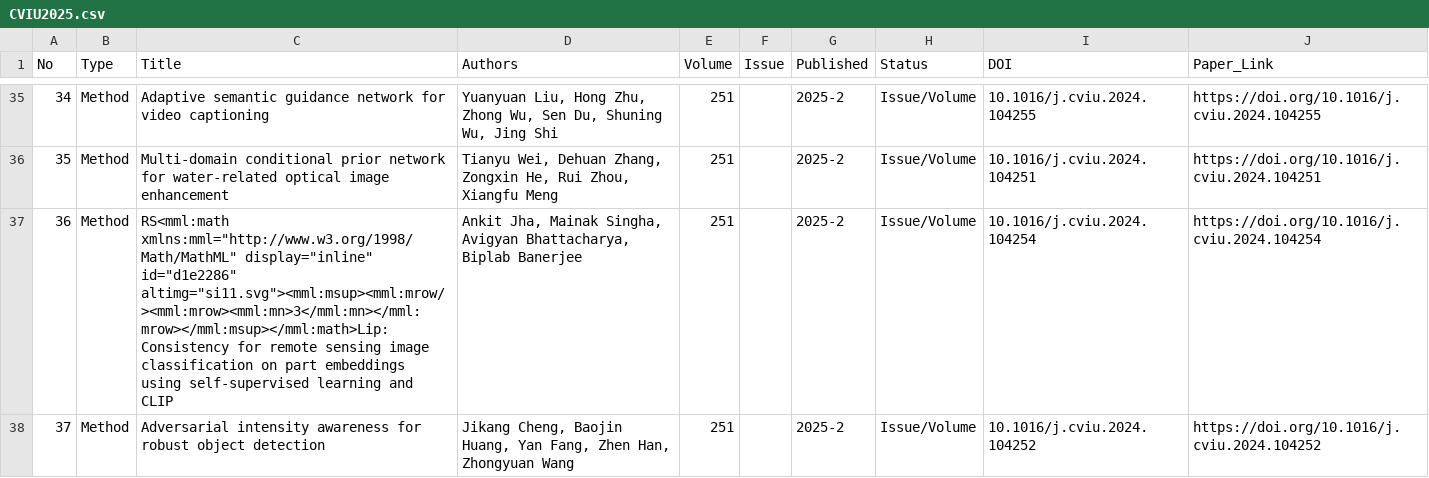
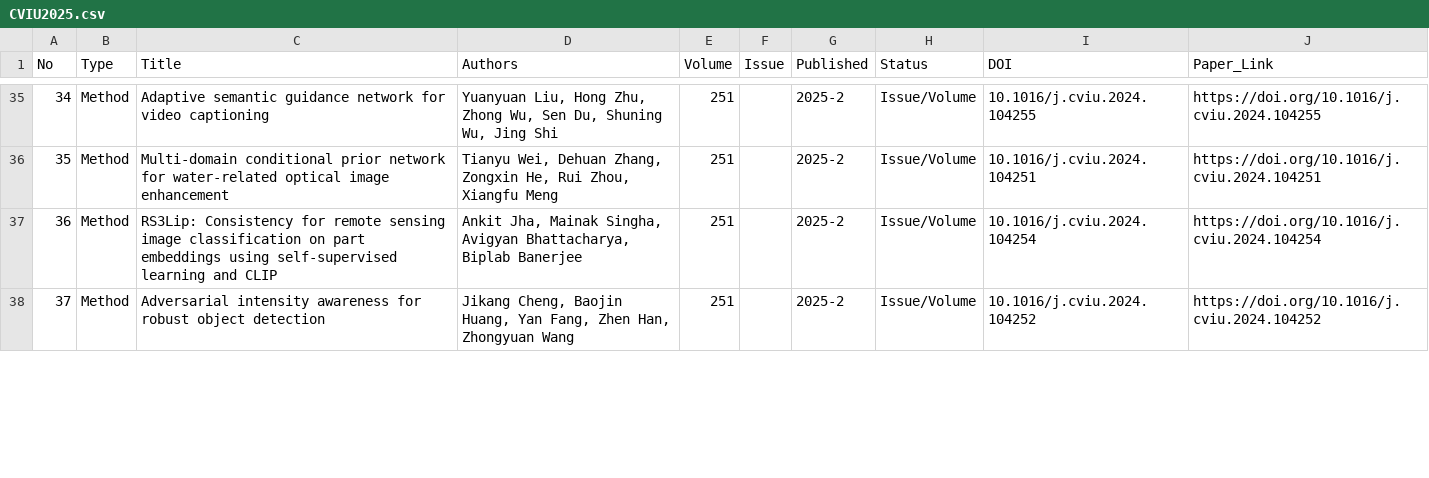
Before and after one commit to visualdocumentrag/VDU-RAG-Survey, a CSV file: data/venues/all/CVIU2025.csv, drawn as a sheet; only a part is shown, gaps mark what is left out; the diff covers the shown part only.

```diff
--- a/data/venues/all/CVIU2025.csv
+++ b/data/venues/all/CVIU2025.csv
@@ -36,3 +36,3 @@ No,Type,Title,Authors,Volume,Issue,Published,Status,DOI,Paper_Link
 35,Method,Multi-domain conditional prior network for water-related optical image enhancement,"Tianyu Wei, Dehuan Zhang, Zongxin He, Rui Zhou, Xiangfu Meng",251,,2025-2,Issue/Volume,10.1016/j.cviu.2024.104251,https://doi.org/10.1016/j.cviu.2024.104251
-36,Method,"RS<mml:math xmlns:mml=""http://www.w3.org/1998/Math/MathML"" display=""inline"" id=""d1e2286"" altimg=""si11.svg""><mml:msup><mml:mrow/><mml:mrow><mml:mn>3</mml:mn></mml:mrow></mml:msup></mml:math>Lip: Consistency for remote sensing image classification on part embeddings using self-supervised learning and CLIP","Ankit Jha, Mainak Singha, Avigyan Bhattacharya, Biplab Banerjee",251,,2025-2,Issue/Volume,10.1016/j.cviu.2024.104254,https://doi.org/10.1016/j.cviu.2024.104254
+36,Method,RS3Lip: Consistency for remote sensing image classification on part embeddings using self-supervised learning and CLIP,"Ankit Jha, Mainak Singha, Avigyan Bhattacharya, Biplab Banerjee",251,,2025-2,Issue/Volume,10.1016/j.cviu.2024.104254,https://doi.org/10.1016/j.cviu.2024.104254
 37,Method,Adversarial intensity awareness for robust object detection,"Jikang Cheng, Baojin Huang, Yan Fang, Zhen Han, Zhongyuan Wang",251,,2025-2,Issue/Volume,10.1016/j.cviu.2024.104252,https://doi.org/10.1016/j.cviu.2024.104252
```
Also changed, not shown: 2 edited cells elsewhere in this file, data/eioar.csv, data/venues/all/CVIU2026.csv, 44 other files.
